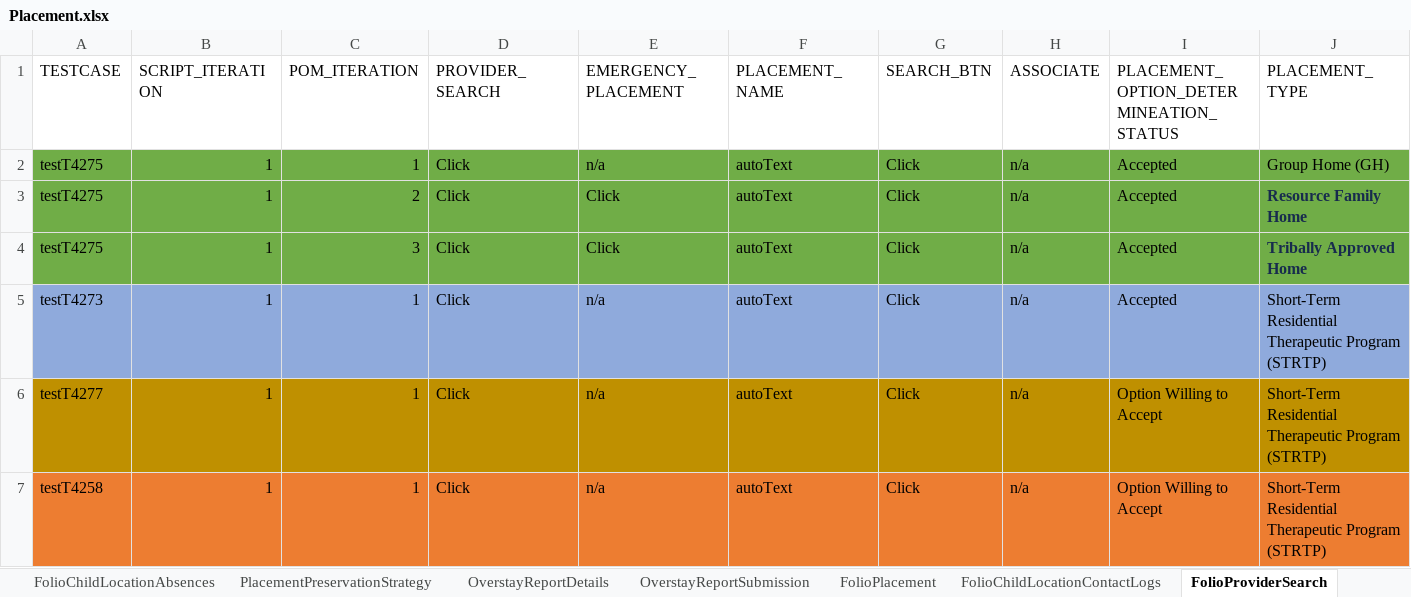
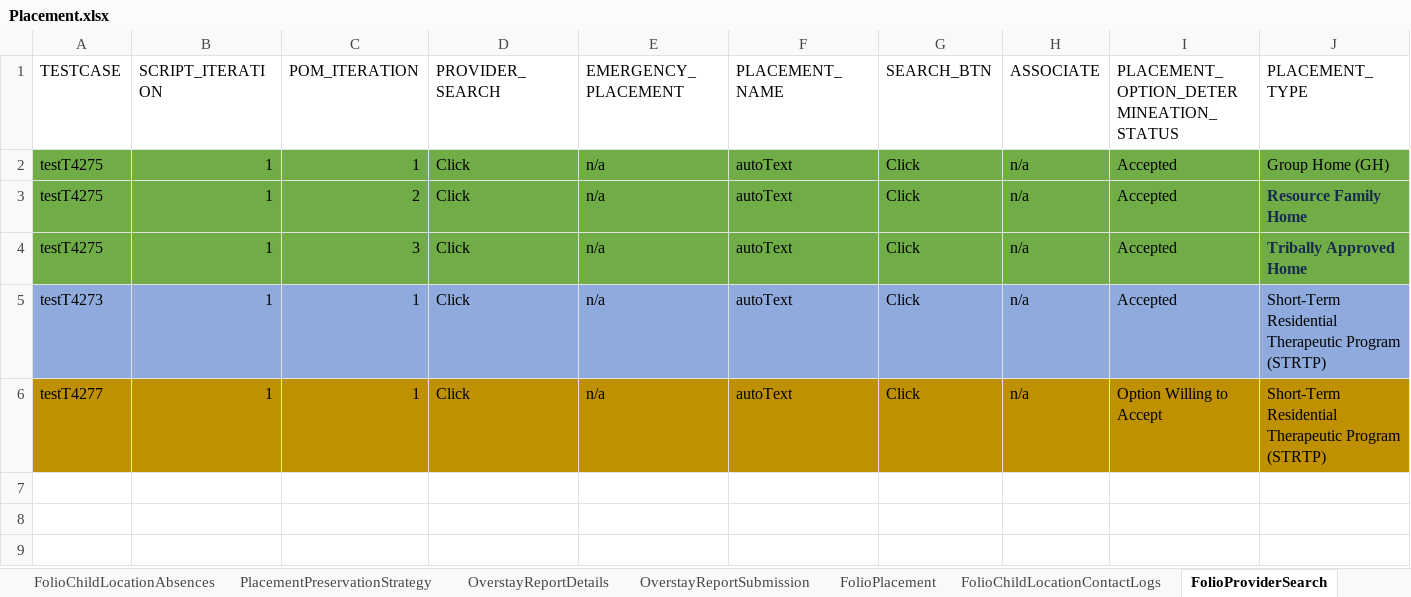
Before and after one commit to nitishhkthakur/Test_Data_repository, an Excel workbook: Placement.xlsx, sheet FolioProviderSearch, drawn as a sheet; only a part is shown; values as stored, in another font and other column widths than the file's, no borders; rows hold the shown columns only; the diff names each change by its address in the sheet, - before the commit and + after, or states it on an @@ line.

```diff
--- a/Placement.xlsx (sheet FolioProviderSearch)
+++ b/Placement.xlsx (sheet FolioProviderSearch)
-E3:E4 (EMERGENCY_PLACEMENT): Click
+E3:E4 (EMERGENCY_PLACEMENT): n/a
-row 7: testT4258 | 1 | 1 | Click | n/a | autoText | Click | n/a | Option Willing to Accept | Short-Term Residential Therapeutic Program (STRTP)
```
Also changed, not shown: sheet FolioChildLocations, sheet FolioChildLocationAbsences, sheet Removal, sheet ProviderOptions, sheet FolioPlacement, sheet FolioChildLocationContactLogs, 1 more sheet, other sheet tabs.
